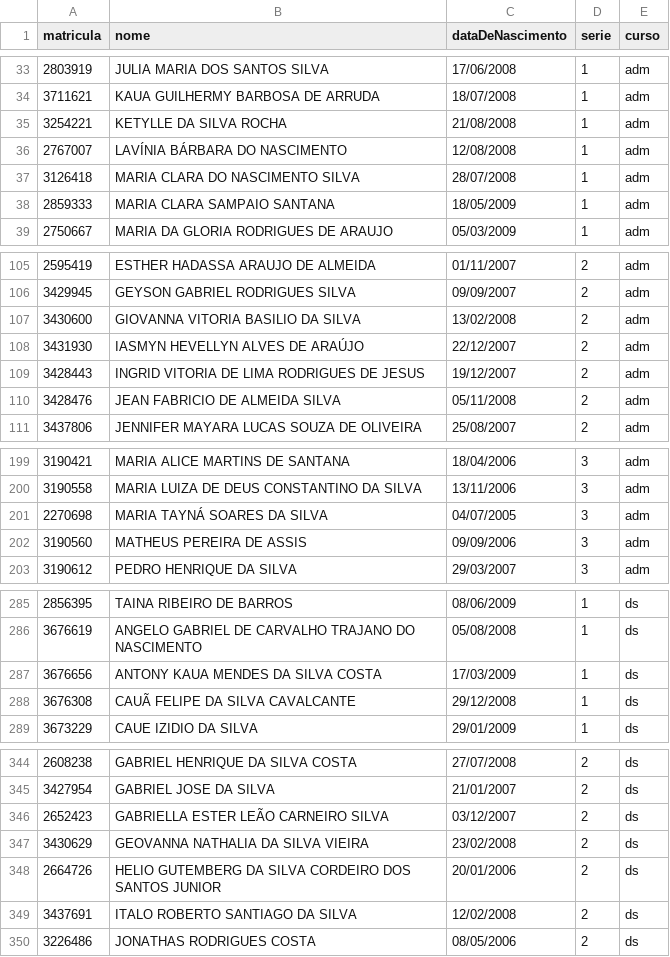
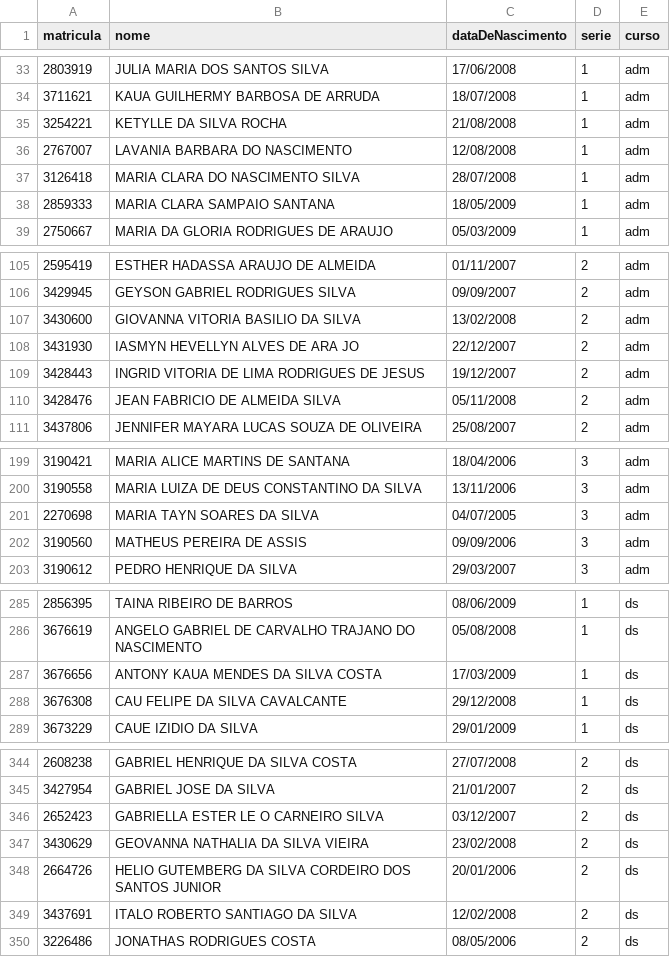
Before and after one commit to lucasgm18/inovagil-eletivas, a CSV file: server/src/dados/alunos.csv, drawn as a sheet; only a part is shown, gaps mark what is left out; the diff covers the shown part only; the diff names each change by its address in the sheet, - before the commit and + after, or states it on an @@ line.

```diff
--- a/server/src/dados/alunos.csv
+++ b/server/src/dados/alunos.csv
-B36 (nome): LAVÍNIA BÁRBARA DO NASCIMENTO
+B36 (nome): LAVANIA BARBARA DO NASCIMENTO
-B108 (nome): IASMYN HEVELLYN ALVES DE ARAÚJO
+B108 (nome): IASMYN HEVELLYN ALVES DE ARA JO
-B201 (nome): MARIA TAYNÁ SOARES DA SILVA
+B201 (nome): MARIA TAYN SOARES DA SILVA
-B288 (nome): CAUÃ FELIPE DA SILVA CAVALCANTE
+B288 (nome): CAU FELIPE DA SILVA CAVALCANTE
-B346 (nome): GABRIELLA ESTER LEÃO CARNEIRO SILVA
+B346 (nome): GABRIELLA ESTER LE O CARNEIRO SILVA
```
Also changed, not shown: 13 edited cells elsewhere in this file, 19 other files.
